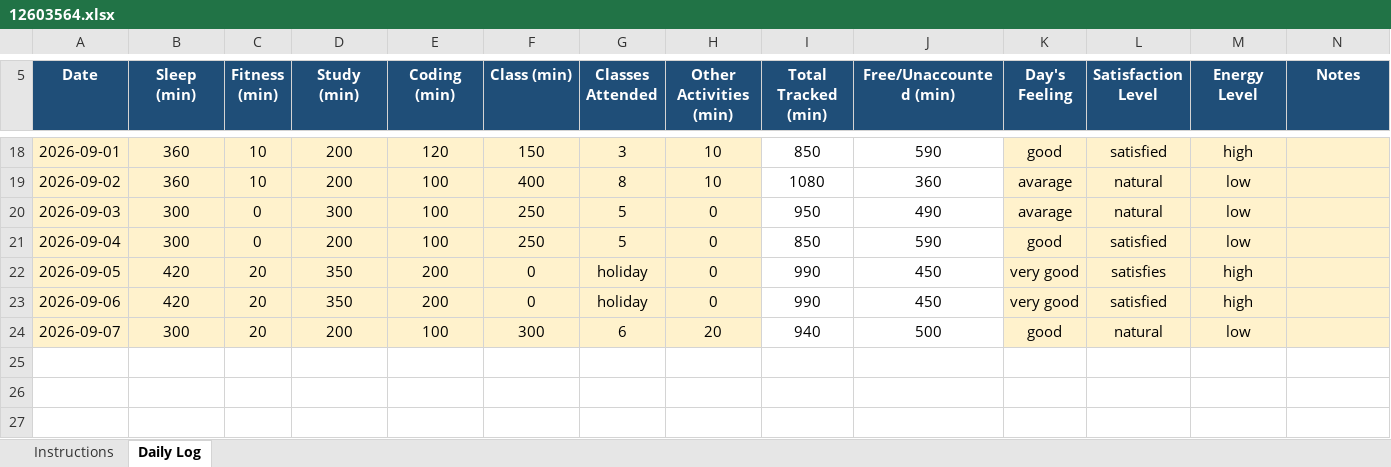
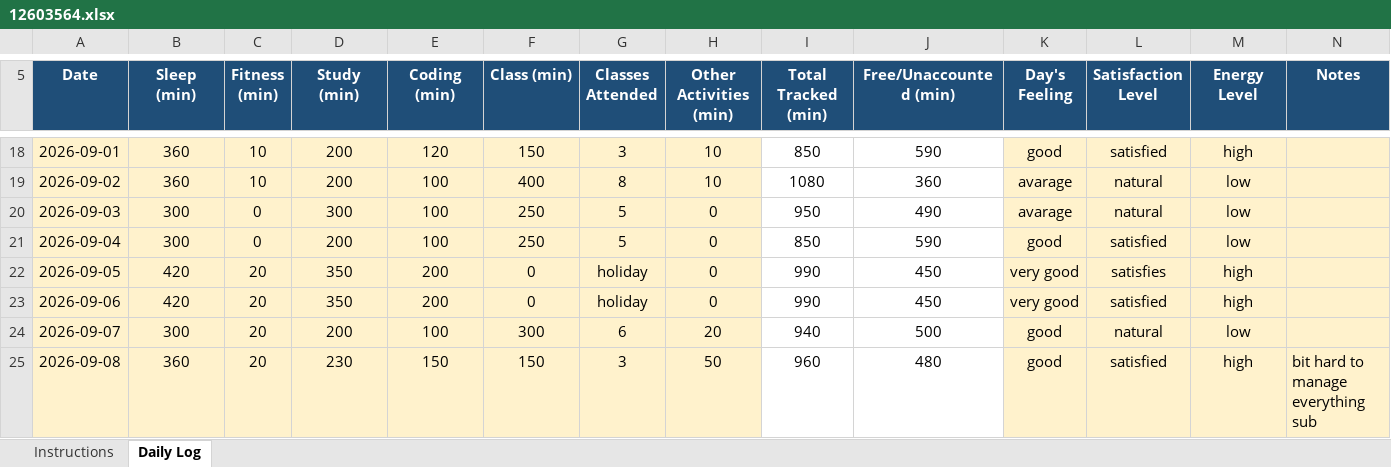
Before and after one commit to Saurabh-kumaar/776, an Excel workbook: 12603564.xlsx, sheet Daily Log, drawn as a sheet; only a part is shown, gaps mark what is left out; values as stored, in another font and other column widths than the file's, no borders; conditional formats not drawn; the diff names each change by its address in the sheet, - before the commit and + after, or states it on an @@ line.

Commit message:
Update Excel file

```diff
--- a/12603564.xlsx (sheet Daily Log)
+++ b/12603564.xlsx (sheet Daily Log)
+row 25: 2026-09-08 | 360 | 20 | 230 | 150 | 150 | 3 | 50 | 960 | 480 | good | satisfied | high | bit hard to manage everything sub
```
